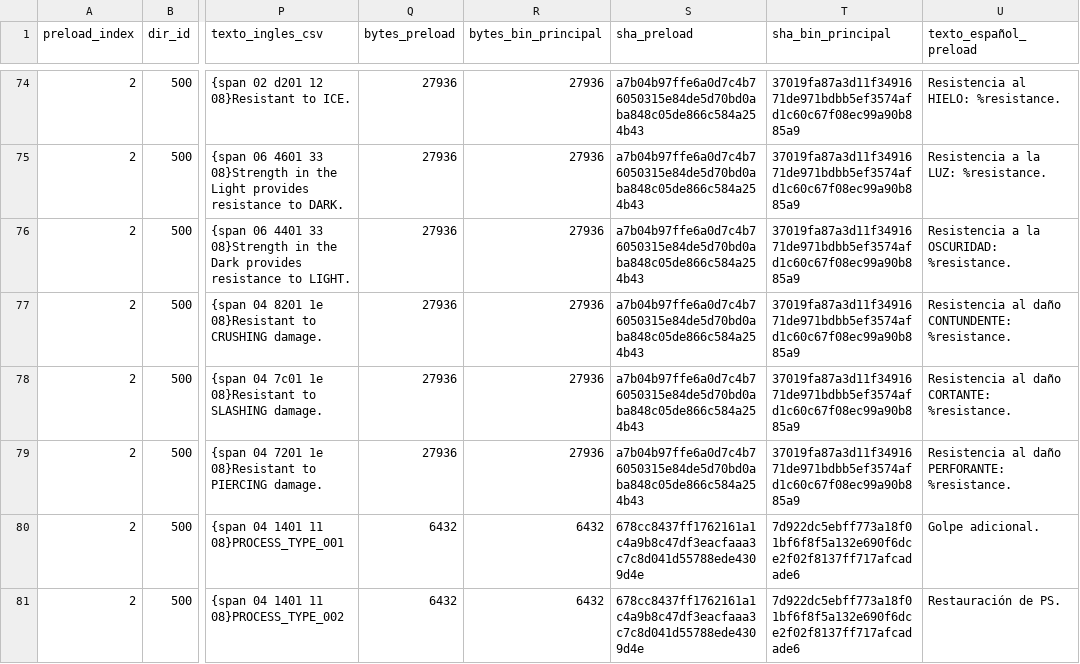
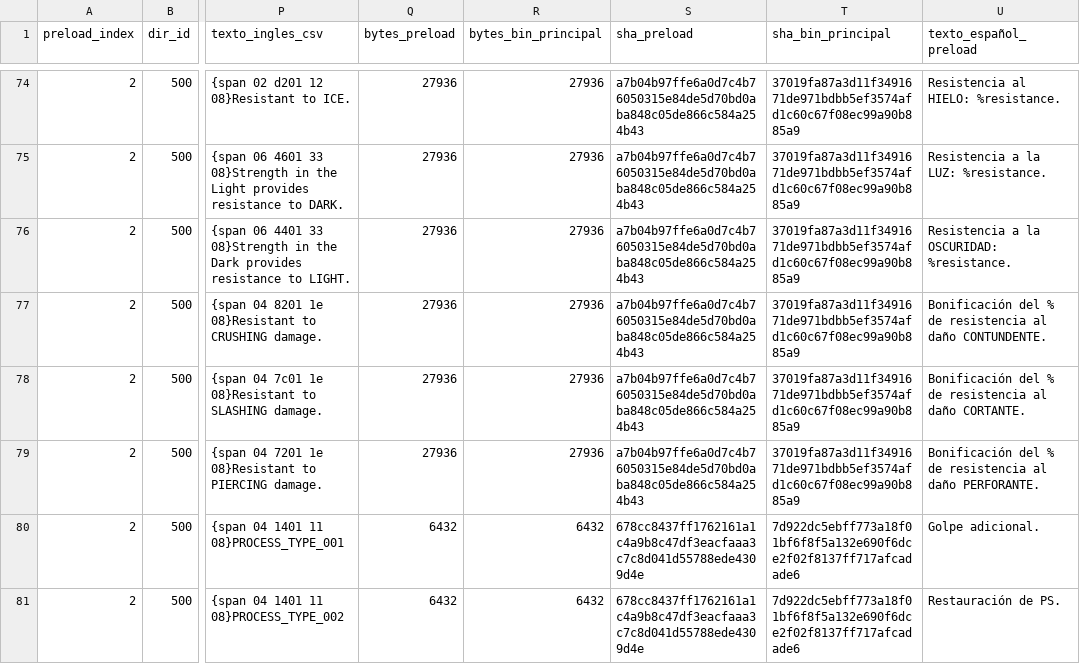
Before and after one commit to Bringerx13/Tactics-Ogre-One-Vision-ESP, a TSV file: Correcciones/preload_xlc_emes_traducido.tsv, drawn as a sheet; only a part is shown, gaps mark what is left out; the diff names each change by its address in the sheet, - before the commit and + after, or states it on an @@ line.

Commit message:
Ajusta descripciones de bonificación de resistencia por tipo de daño

```diff
--- a/Correcciones/preload_xlc_emes_traducido.tsv
+++ b/Correcciones/preload_xlc_emes_traducido.tsv
-U77 (texto_español_preload): Resistencia al daño CONTUNDENTE: %resistance.
+U77 (texto_español_preload): Bonificación del % de resistencia al daño CONTUNDENTE.
-U78 (texto_español_preload): Resistencia al daño CORTANTE: %resistance.
+U78 (texto_español_preload): Bonificación del % de resistencia al daño CORTANTE.
-U79 (texto_español_preload): Resistencia al daño PERFORANTE: %resistance.
+U79 (texto_español_preload): Bonificación del % de resistencia al daño PERFORANTE.
```
